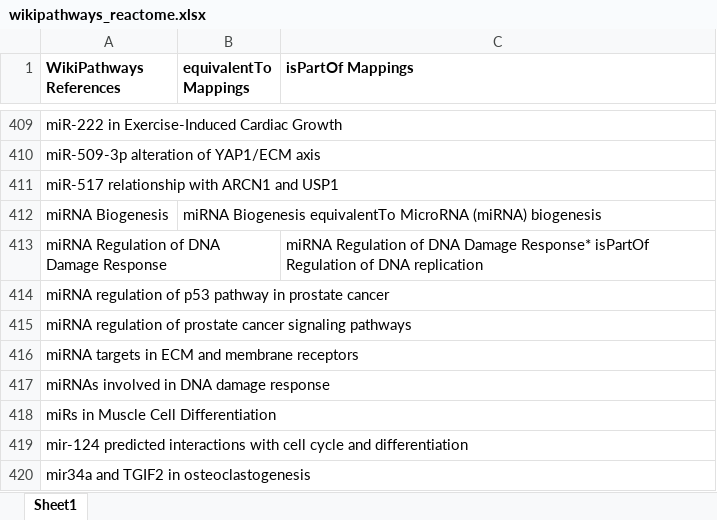
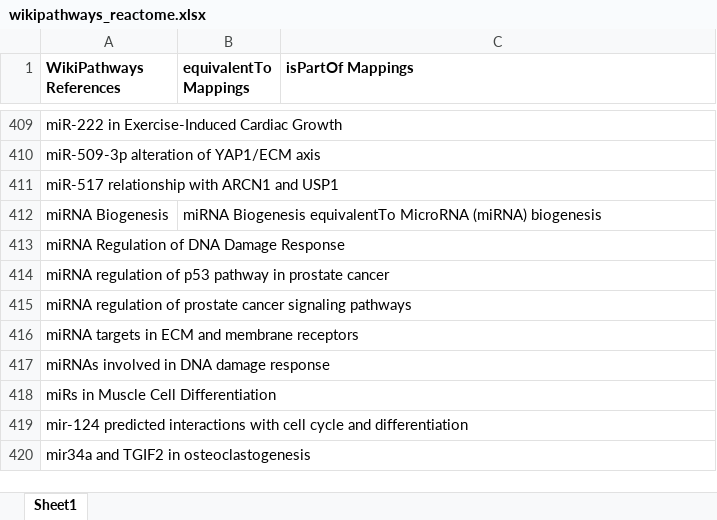
Before and after one commit to ComPath/compath-resources, an Excel workbook: mappings/wikipathways_reactome.xlsx, sheet Sheet1, drawn as a sheet; only a part is shown, gaps mark what is left out; values as stored, in another font and other column widths than the file's, no borders; the diff covers the shown part only; the diff names each change by its address in the sheet, - before the commit and + after, or states it on an @@ line.

```diff
--- a/mappings/wikipathways_reactome.xlsx (sheet Sheet1)
+++ b/mappings/wikipathways_reactome.xlsx (sheet Sheet1)
-C413 (isPartOf Mappings): miRNA Regulation of DNA Damage Response* isPartOf Regulation of DNA replication
+C413 (isPartOf Mappings): (empty)
```
Also changed, not shown: 5 edited cells elsewhere in this sheet, mappings/kegg_reactome.xlsx.
